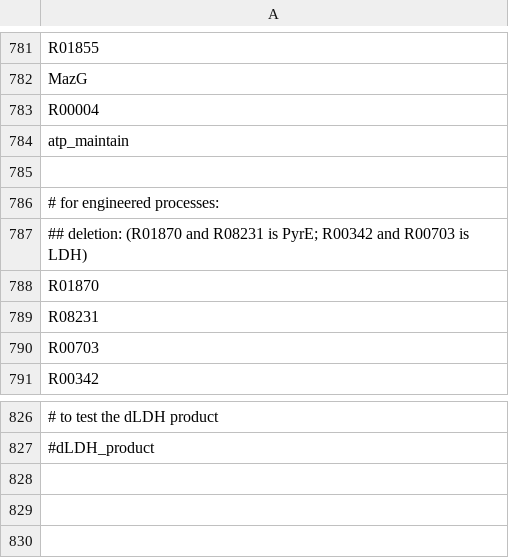
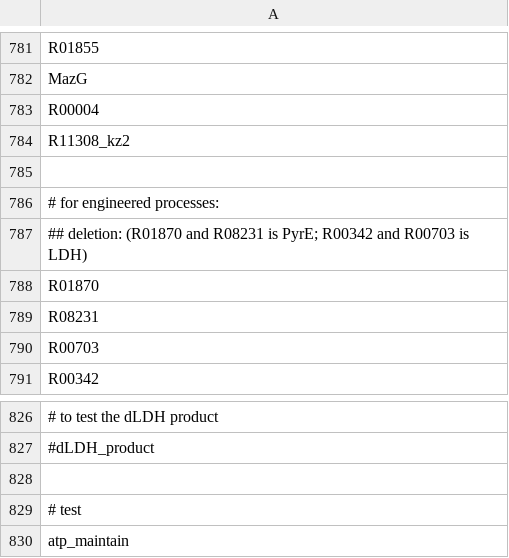
Before and after one commit to zhanglab/GEM-iCbes, a TSV file: New_Cbes_GEM/model_def.tsv, drawn as a sheet; only a part is shown, gaps mark what is left out; the diff names each change by its address in the sheet, - before the commit and + after, or states it on an @@ line.

Commit message:
add reaction of releasing glucose from MdOS (extracellular), to fit the experimental data that glucose is measured when culture cbes on cellulose

```diff
--- a/New_Cbes_GEM/model_def.tsv
+++ b/New_Cbes_GEM/model_def.tsv
-A784: atp_maintain
+A784: R11308_kz2
+row 828: (empty)
+row 829: # test
+row 830: atp_maintain
```
Also changed, not shown: 2 other files.
